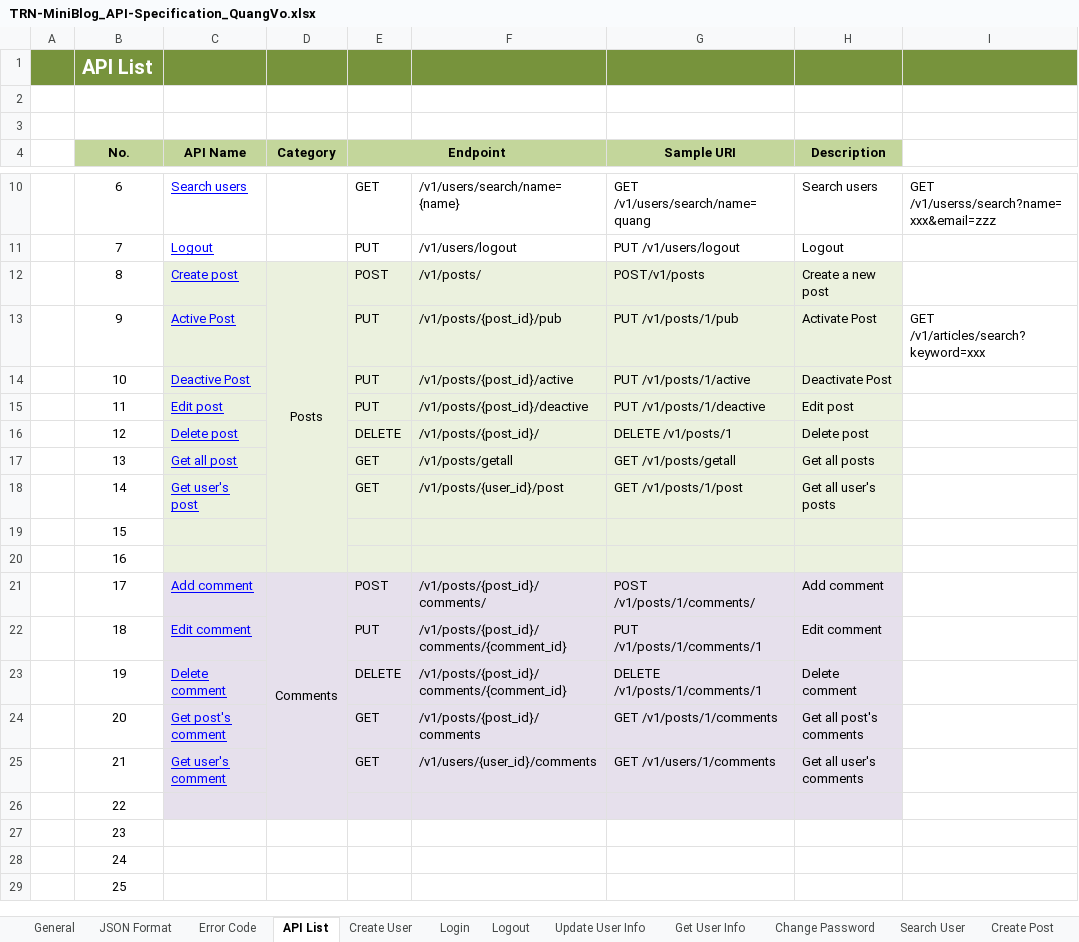
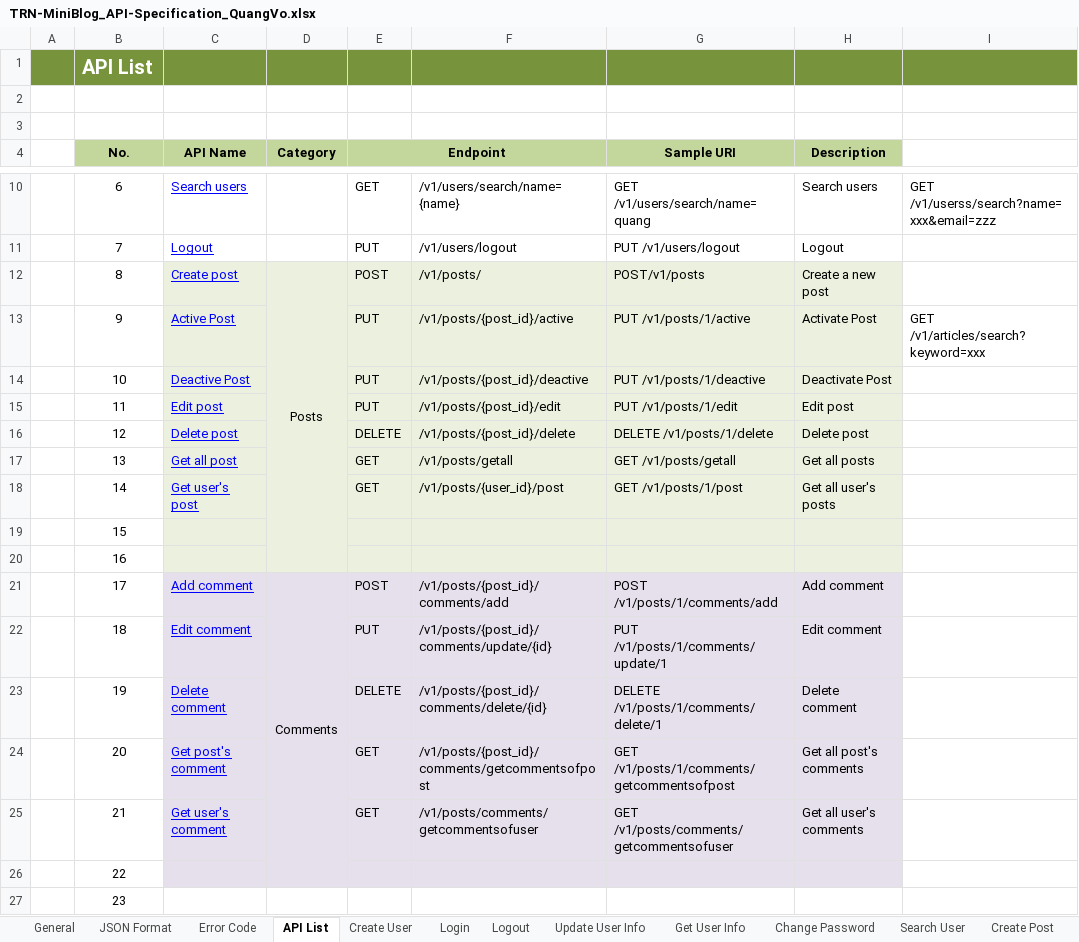
Before and after one commit to Mulodo-Java-Training/miniblog-vo.quang, an Excel workbook: doc/backend/api/TRN-MiniBlog_API-Specification_QuangVo.xlsx, sheet API List, drawn as a sheet; only a part is shown, gaps mark what is left out; the shorter side is filled out with more unchanged rows; values as stored, in another font and other column widths than the file's, no borders; the diff names each change by its address in the sheet, - before the commit and + after, or states it on an @@ line.

```diff
--- a/doc/backend/api/TRN-MiniBlog_API-Specification_QuangVo.xlsx (sheet API List)
+++ b/doc/backend/api/TRN-MiniBlog_API-Specification_QuangVo.xlsx (sheet API List)
-F13: /v1/posts/{post_id}/pub
+F13: /v1/posts/{post_id}/active
-G13 (Sample URI): PUT /v1/posts/1/pub
+G13 (Sample URI): PUT /v1/posts/1/active
-F14: /v1/posts/{post_id}/active
+F14: /v1/posts/{post_id}/deactive
-G14 (Sample URI): PUT /v1/posts/1/active
+G14 (Sample URI): PUT /v1/posts/1/deactive
-F15: /v1/posts/{post_id}/deactive
+F15: /v1/posts/{post_id}/edit
-G15 (Sample URI): PUT /v1/posts/1/deactive
+G15 (Sample URI): PUT /v1/posts/1/edit
-F16: /v1/posts/{post_id}/
+F16: /v1/posts/{post_id}/delete
-G16 (Sample URI): DELETE /v1/posts/1
+G16 (Sample URI): DELETE /v1/posts/1/delete
-F21: /v1/posts/{post_id}/comments/
+F21: /v1/posts/{post_id}/comments/add
-G21 (Sample URI): POST /v1/posts/1/comments/
+G21 (Sample URI): POST /v1/posts/1/comments/add
-F22: /v1/posts/{post_id}/comments/{comment_id}
+F22: /v1/posts/{post_id}/comments/update/{id}
-G22 (Sample URI): PUT /v1/posts/1/comments/1
+G22 (Sample URI): PUT /v1/posts/1/comments/update/1
-F23: /v1/posts/{post_id}/comments/{comment_id}
+F23: /v1/posts/{post_id}/comments/delete/{id}
-G23 (Sample URI): DELETE /v1/posts/1/comments/1
+G23 (Sample URI): DELETE /v1/posts/1/comments/delete/1
-F24: /v1/posts/{post_id}/comments
+F24: /v1/posts/{post_id}/comments/getcommentsofpost
-G24 (Sample URI): GET /v1/posts/1/comments
+G24 (Sample URI): GET /v1/posts/1/comments/getcommentsofpost
-F25: /v1/users/{user_id}/comments
+F25: /v1/posts/comments/getcommentsofuser
-G25 (Sample URI): GET /v1/users/1/comments
+G25 (Sample URI): GET /v1/posts/comments/getcommentsofuser
```
Also changed, not shown: sheet Error Code, sheet Get User's Comment, sheet Get Post's Comment, sheet Delete Post, sheet Delete Comment, sheet Add Comment, 2 more sheets, charts or pictures.
